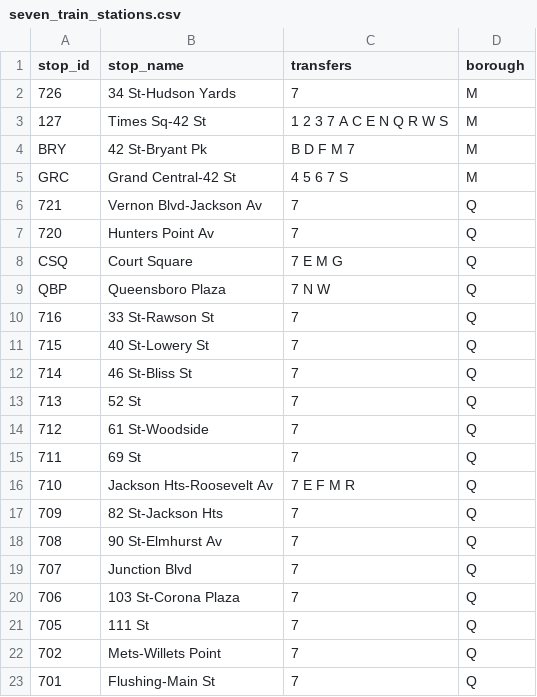
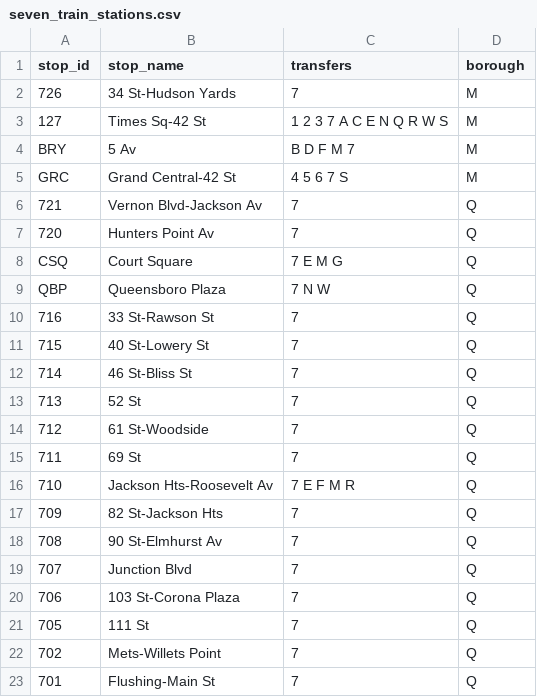
Before and after one commit to NolanSmug/nolansmug.github.io, a CSV file: csv/seven_train_stations.csv, drawn as a sheet.

```diff
--- a/csv/seven_train_stations.csv
+++ b/csv/seven_train_stations.csv
@@ -3,3 +3,3 @@ stop_id,stop_name,transfers,borough
 127,Times Sq-42 St,1 2 3 7 A C E N Q R W S,M
-BRY,42 St-Bryant Pk,B D F M 7,M
+BRY,5 Av,B D F M 7,M
 GRC,Grand Central-42 St,4 5 6 7 S,M
```
Also changed, not shown: csv/a_train_lefferts_stations.csv, csv/a_train_rockaway-mott_stations.csv, 34 other files.
